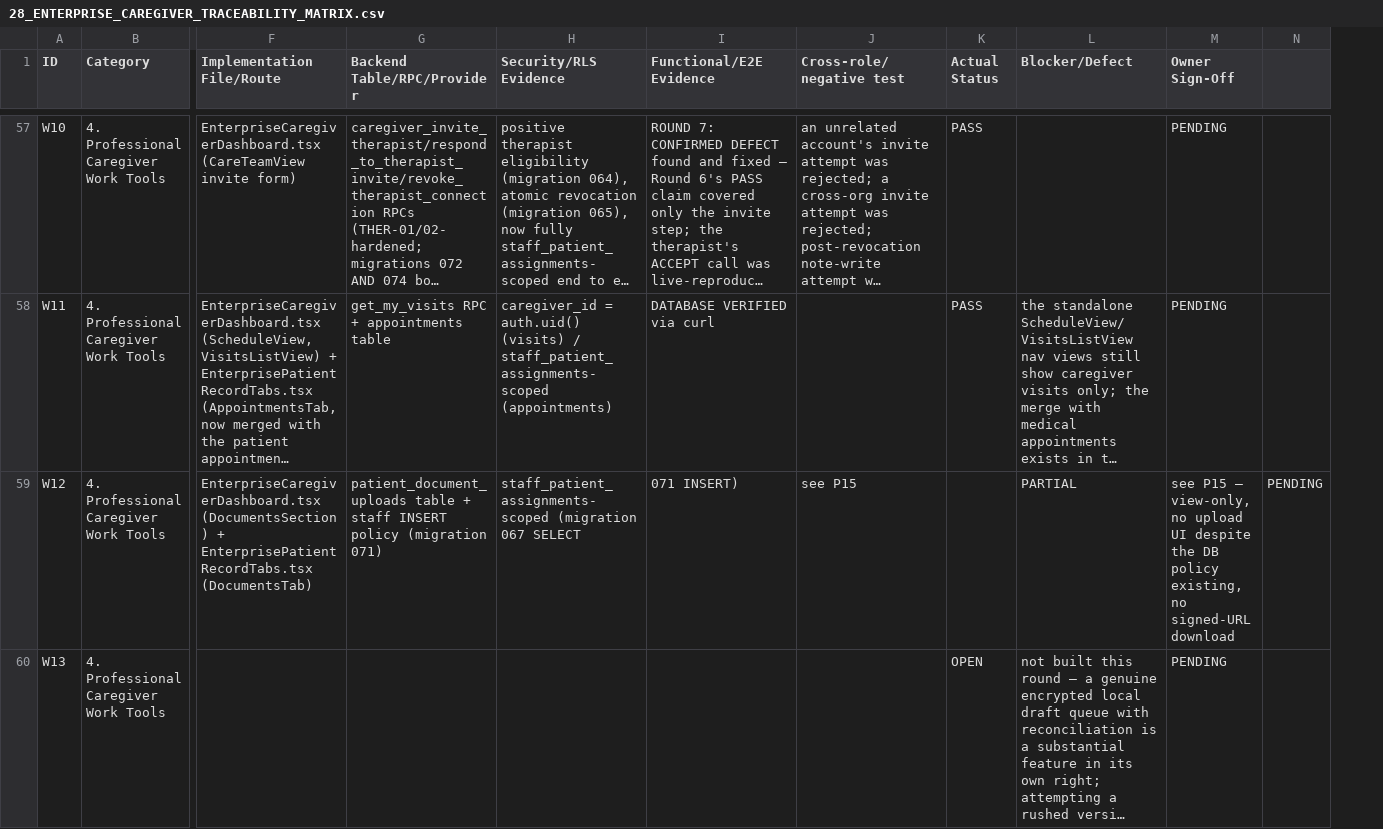
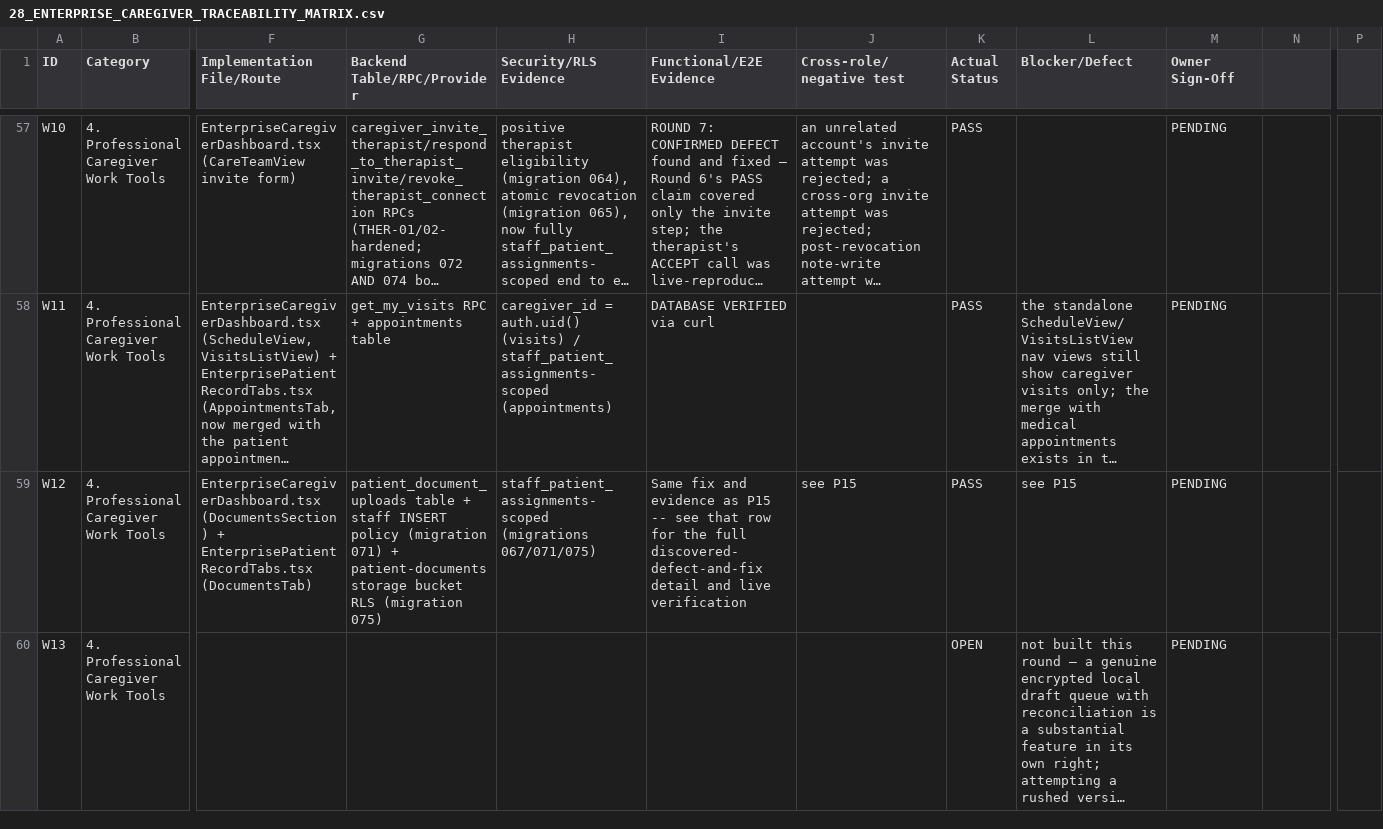
Before and after one commit to AbuIbee/Patient-Only_Build, a CSV file: MyMemoria_Functional_Remediation_001/28_ENTERPRISE_CAREGIVER_TRACEABILITY_MATRIX.csv, drawn as a sheet; only a part is shown, gaps mark what is left out; long unchanged cells end in …; the diff covers the shown part only; the diff names each change by its address in the sheet, - before the commit and + after, or states it on an @@ line.

```diff
--- a/MyMemoria_Functional_Remediation_001/28_ENTERPRISE_CAREGIVER_TRACEABILITY_MATRIX.csv
+++ b/MyMemoria_Functional_Remediation_001/28_ENTERPRISE_CAREGIVER_TRACEABILITY_MATRIX.csv
+column P, empty
-G59 (Backend Table/RPC/Provider): …(migration 071)
+G59 (Backend Table/RPC/Provider): …(migration 071) + patient-documents storage bucket RLS (migration 075)
-H59 (Security/RLS Evidence): staff_patient_assignments-scoped (migration 067 SELECT
+H59 (Security/RLS Evidence): staff_patient_assignments-scoped (migrations 067/071/075)
-I59 (Functional/E2E Evidence): 071 INSERT)
+I59 (Functional/E2E Evidence): Same fix and evidence as P15 -- see that row for the full discovered-defect-and-fix detail and live verification
-K59 (Actual Status): (empty)
+K59 (Actual Status): PASS
-L59 (Blocker/Defect): PARTIAL
+L59 (Blocker/Defect): see P15
-M59 (Owner Sign-Off): see P15 — view-only, no upload UI despite the DB policy existing, no signed-URL download
+M59 (Owner Sign-Off): PENDING
-N59: PENDING
+N59: (empty)
```
Also changed, not shown: 154 edited cells elsewhere in this file, 1 other file.
